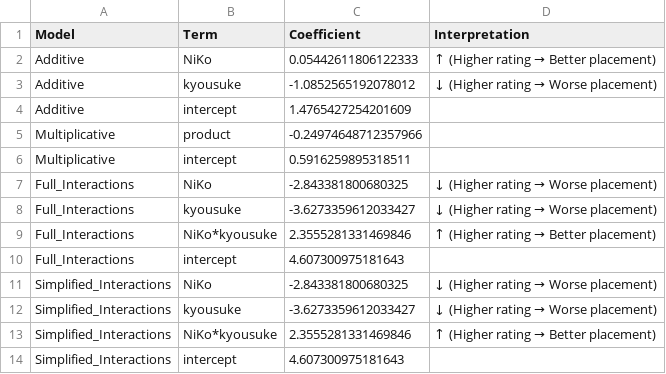
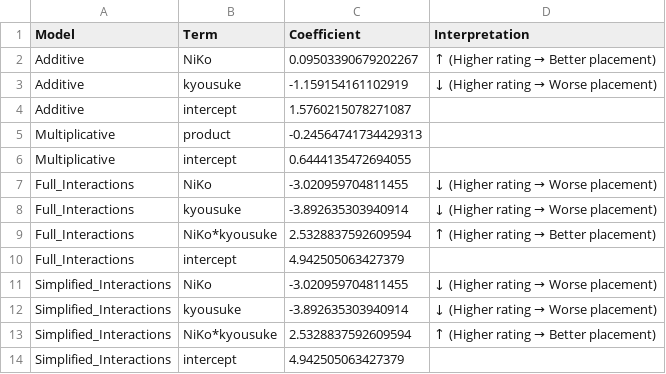
Before and after one commit to MinghanFan/CS2_Analyzer, a CSV file: rating_correlation_analysis/Falcons_Duo_NikoKyou/Falcons_Duo_NikoKyou_coefficients.csv, drawn as a sheet.

```diff
--- a/rating_correlation_analysis/Falcons_Duo_NikoKyou/Falcons_Duo_NikoKyou_coefficients.csv
+++ b/rating_correlation_analysis/Falcons_Duo_NikoKyou/Falcons_Duo_NikoKyou_coefficients.csv
@@ -1,14 +1,14 @@
 Model,Term,Coefficient,Interpretation
-Additive,NiKo,0.05442611806122333,↑ (Higher rating → Better placement)
-Additive,kyousuke,-1.0852565192078012,↓ (Higher rating → Worse placement)
-Additive,intercept,1.4765427254201609,
-Multiplicative,product,-0.24974648712357966,
-Multiplicative,intercept,0.5916259895318511,
-Full_Interactions,NiKo,-2.843381800680325,↓ (Higher rating → Worse placement)
-Full_Interactions,kyousuke,-3.6273359612033427,↓ (Higher rating → Worse placement)
-Full_Interactions,NiKo*kyousuke,2.3555281331469846,↑ (Higher rating → Better placement)
-Full_Interactions,intercept,4.607300975181643,
-Simplified_Interactions,NiKo,-2.843381800680325,↓ (Higher rating → Worse placement)
-Simplified_Interactions,kyousuke,-3.6273359612033427,↓ (Higher rating → Worse placement)
-Simplified_Interactions,NiKo*kyousuke,2.3555281331469846,↑ (Higher rating → Better placement)
-Simplified_Interactions,intercept,4.607300975181643,
+Additive,NiKo,0.09503390679202267,↑ (Higher rating → Better placement)
+Additive,kyousuke,-1.159154161102919,↓ (Higher rating → Worse placement)
+Additive,intercept,1.5760215078271087,
+Multiplicative,product,-0.24564741734429313,
+Multiplicative,intercept,0.6444135472694055,
+Full_Interactions,NiKo,-3.020959704811455,↓ (Higher rating → Worse placement)
+Full_Interactions,kyousuke,-3.892635303940914,↓ (Higher rating → Worse placement)
+Full_Interactions,NiKo*kyousuke,2.5328837592609594,↑ (Higher rating → Better placement)
+Full_Interactions,intercept,4.942505063427379,
+Simplified_Interactions,NiKo,-3.020959704811455,↓ (Higher rating → Worse placement)
+Simplified_Interactions,kyousuke,-3.892635303940914,↓ (Higher rating → Worse placement)
+Simplified_Interactions,NiKo*kyousuke,2.5328837592609594,↑ (Higher rating → Better placement)
+Simplified_Interactions,intercept,4.942505063427379,
```
Also changed, not shown: rating_correlation_analysis/Falcons_Core/Falcons_Core_coefficients.csv, rating_correlation_analysis/Falcons_Duo_mKyou/Falcons_Duo_mKyou_coefficients.csv, 39 other files.
